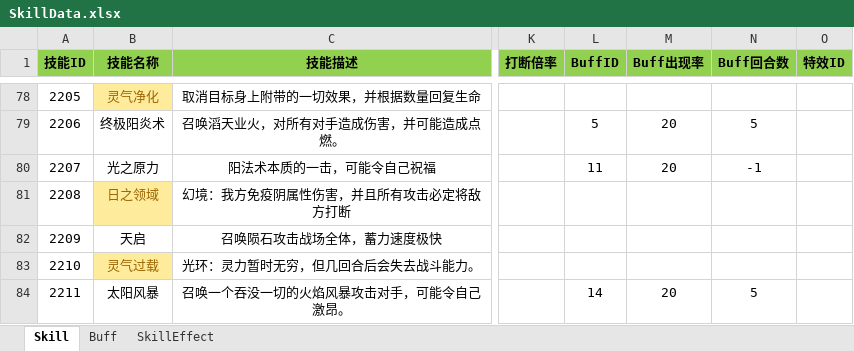
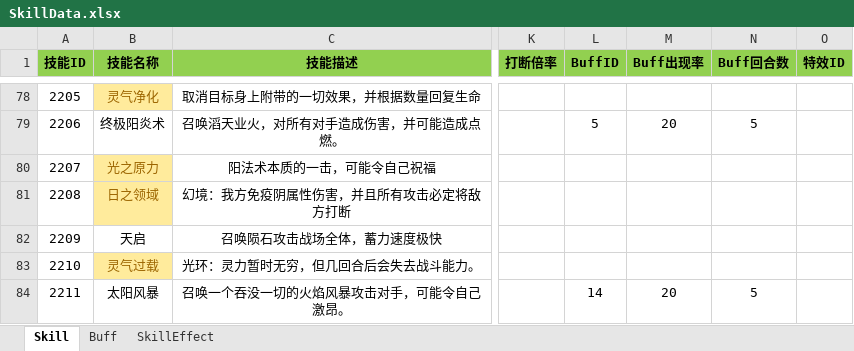
Before and after one commit to huzhangyang/ChineseRoguelikeGame, an Excel workbook: Documents/ExcelData/SkillData.xlsx, sheet Skill, drawn as a sheet; only a part is shown, gaps mark what is left out; values as stored, in another font and other column widths than the file's, no borders; the diff names each change by its address in the sheet, - before the commit and + after, or states it on an @@ line.

```diff
--- a/Documents/ExcelData/SkillData.xlsx (sheet Skill)
+++ b/Documents/ExcelData/SkillData.xlsx (sheet Skill)
@@ B80 fill: none → #FFEB9C, text colour: black → #9C6500 @@
-L80 (BuffID): 11
+L80 (BuffID): (empty)
-M80 (Buff出现率): 20
+M80 (Buff出现率): (empty)
-N80 (Buff回合数): -1
+N80 (Buff回合数): (empty)
```
Also changed, not shown: Documents/ExcelData/EnemyData.xlsx, 8 other files.
